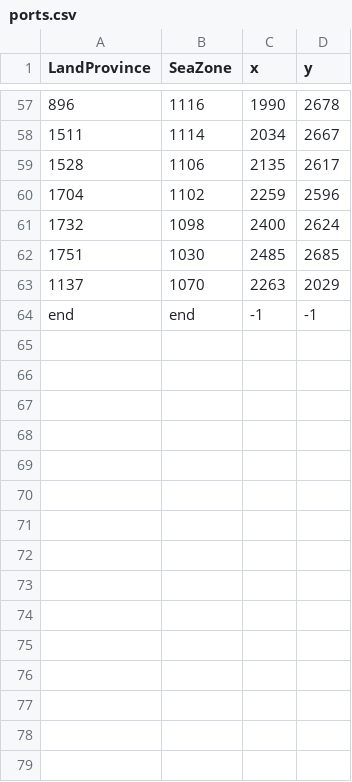
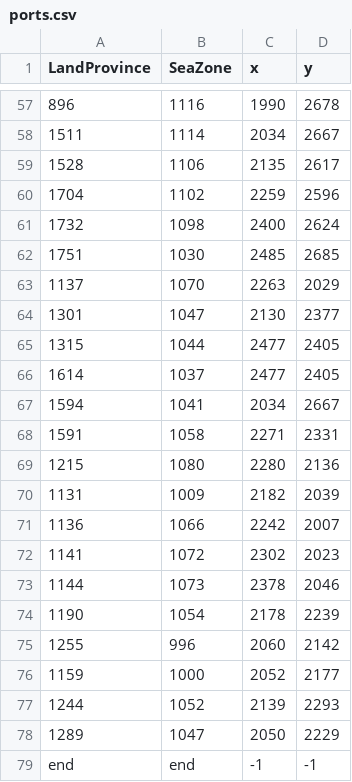
Before and after one commit to LonelyModder/AOI_ROE, a CSV file: map_data/ports.csv, drawn as a sheet; only a part is shown, gaps mark what is left out.

```diff
--- a/map_data/ports.csv
+++ b/map_data/ports.csv
@@ -63,2 +63,17 @@ LandProvince;SeaZone;x;y;
 1137;1070;2263;2029;
+1301;1047;2130;2377;
+1315;1044;2477;2405;
+1614;1037;2477;2405;
+1594;1041;2034;2667;
+1591;1058;2271;2331;
+1215;1080;2280;2136;
+1131;1009;2182;2039;
+1136;1066;2242;2007;
+1141;1072;2302;2023;
+1144;1073;2378;2046;
+1190;1054;2178;2239;
+1255;996;2060;2142;
+1159;1000;2052;2177;
+1244;1052;2139;2293;
+1289;1047;2050;2229;
 end;end;-1;-1;
```
Also changed, not shown: 3 other files.
